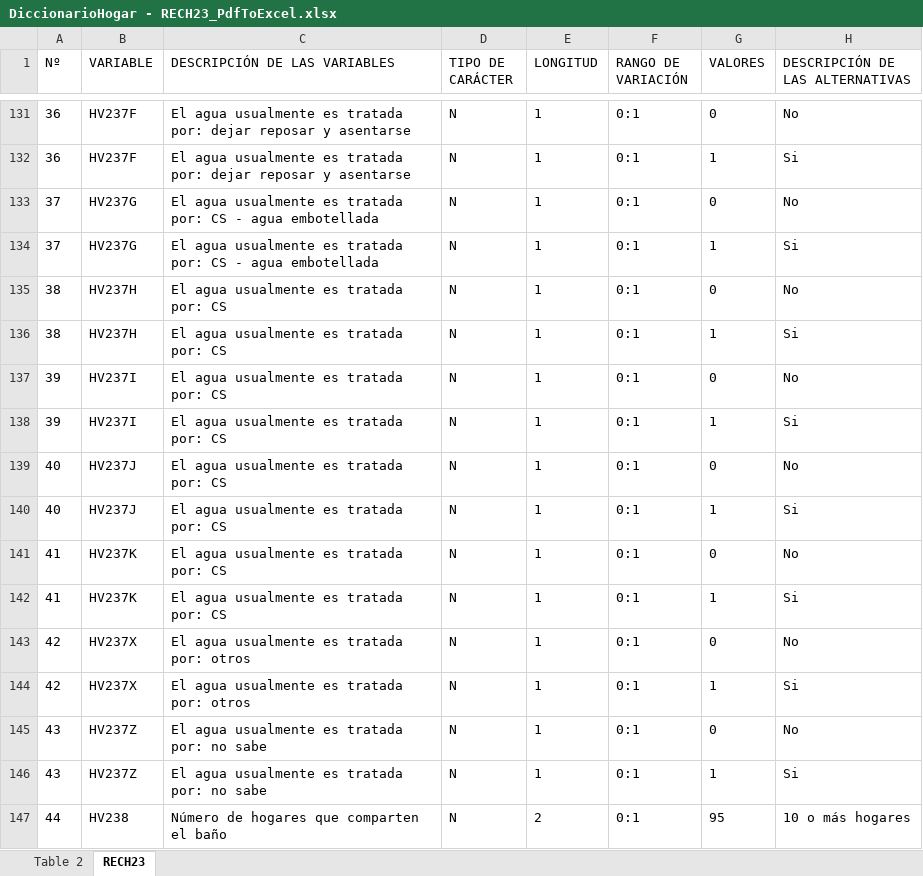
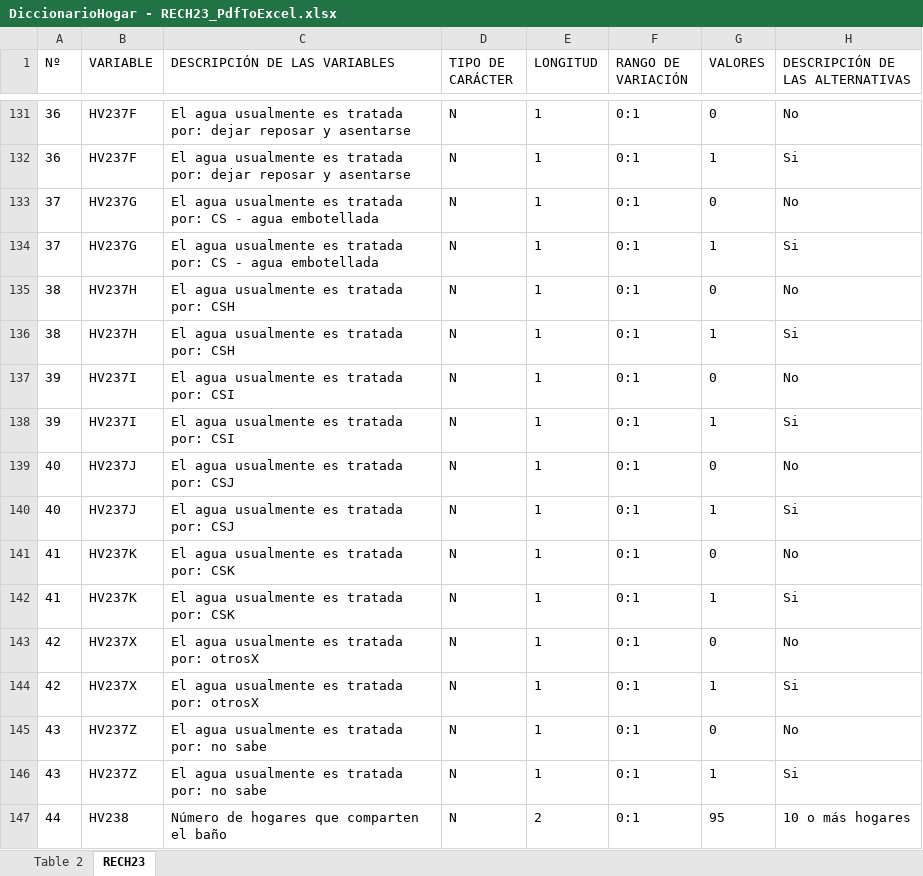
Before and after one commit to ChallengeCare/endes-analisis, an Excel workbook: files/05_bi/01_diccionarios/DiccionarioHogar - RECH23_PdfToExcel.xlsx, sheet RECH23, drawn as a sheet; only a part is shown, gaps mark what is left out; values as stored, in another font and other column widths than the file's, no borders; the diff names each change by its address in the sheet, - before the commit and + after, or states it on an @@ line.

```diff
--- a/files/05_bi/01_diccionarios/DiccionarioHogar - RECH23_PdfToExcel.xlsx (sheet RECH23)
+++ b/files/05_bi/01_diccionarios/DiccionarioHogar - RECH23_PdfToExcel.xlsx (sheet RECH23)
-C135:C136 (DESCRIPCIÓN DE LAS VARIABLES): El agua usualmente es tratada por: CS
+C135:C136 (DESCRIPCIÓN DE LAS VARIABLES): El agua usualmente es tratada por: CSH
-C137:C138 (DESCRIPCIÓN DE LAS VARIABLES): El agua usualmente es tratada por: CS
+C137:C138 (DESCRIPCIÓN DE LAS VARIABLES): El agua usualmente es tratada por: CSI
-C139:C140 (DESCRIPCIÓN DE LAS VARIABLES): El agua usualmente es tratada por: CS
+C139:C140 (DESCRIPCIÓN DE LAS VARIABLES): El agua usualmente es tratada por: CSJ
-C141:C142 (DESCRIPCIÓN DE LAS VARIABLES): El agua usualmente es tratada por: CS
+C141:C142 (DESCRIPCIÓN DE LAS VARIABLES): El agua usualmente es tratada por: CSK
-C143:C144 (DESCRIPCIÓN DE LAS VARIABLES): El agua usualmente es tratada por: otros
+C143:C144 (DESCRIPCIÓN DE LAS VARIABLES): El agua usualmente es tratada por: otrosX
```
Also changed, not shown: 2 other files.
